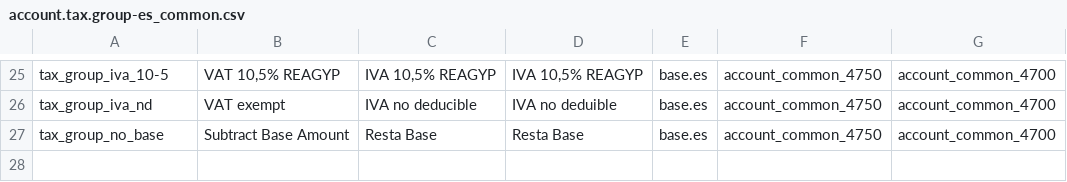
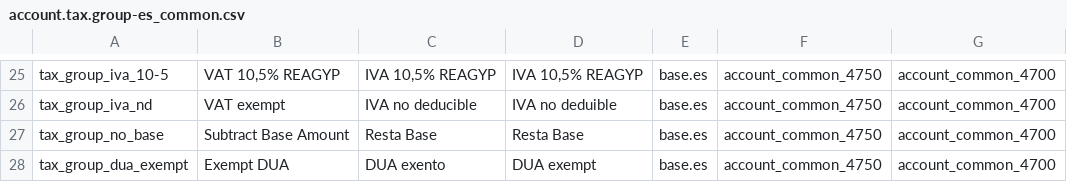
Before and after one commit to adhoc-cicd/odoo-odoo, a CSV file: addons/l10n_es/data/template/account.tax.group-es_common.csv, drawn as a sheet; only a part is shown, gaps mark what is left out.

```diff
--- a/addons/l10n_es/data/template/account.tax.group-es_common.csv
+++ b/addons/l10n_es/data/template/account.tax.group-es_common.csv
@@ -27 +27,2 @@
 "tax_group_no_base","Subtract Base Amount","Resta Base","Resta Base","base.es","account_common_4750","account_common_4700"
+"tax_group_dua_exempt","Exempt DUA","DUA exento","DUA exempt","base.es","account_common_4750","account_common_4700"
```
Also changed, not shown: addons/l10n_es/data/template/account.fiscal.position-es_common.csv, addons/l10n_es/data/template/account.tax-es_common.csv.
